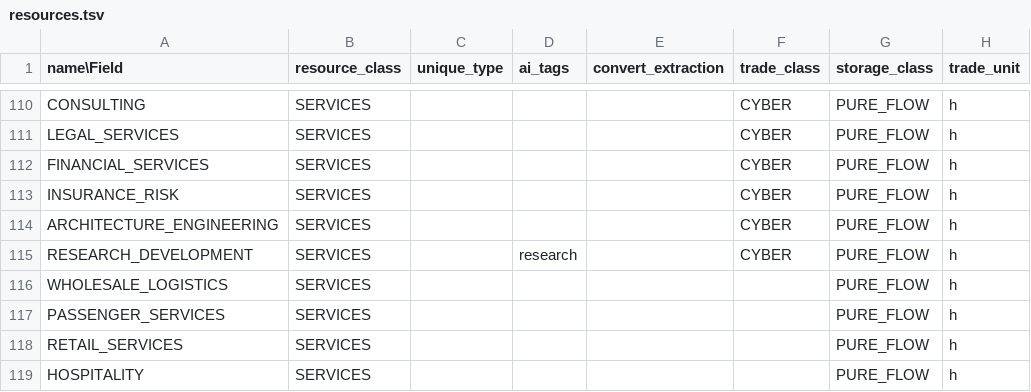
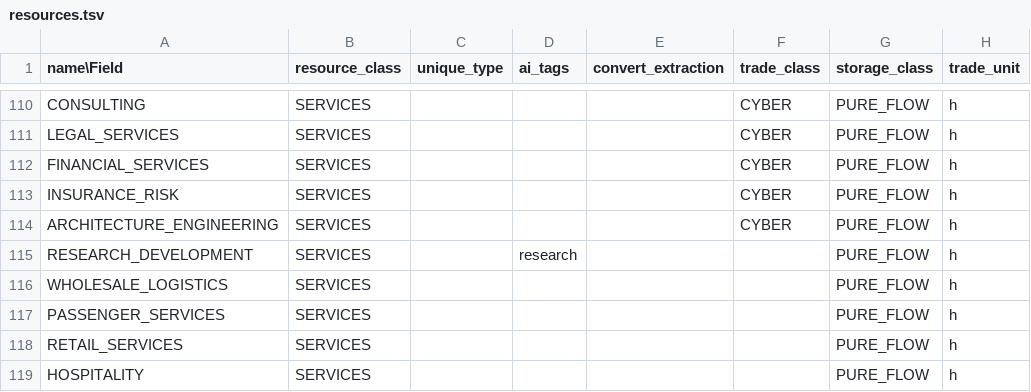
Before and after one commit to t2civ/astropolis_public, a TSV file: tables/resources.tsv, drawn as a sheet; only a part is shown, gaps mark what is left out; the diff names each change by its address in the sheet, - before the commit and + after, or states it on an @@ line.

```diff
--- a/tables/resources.tsv
+++ b/tables/resources.tsv
-F115 (trade_class): CYBER
+F115 (trade_class): (empty)
```
